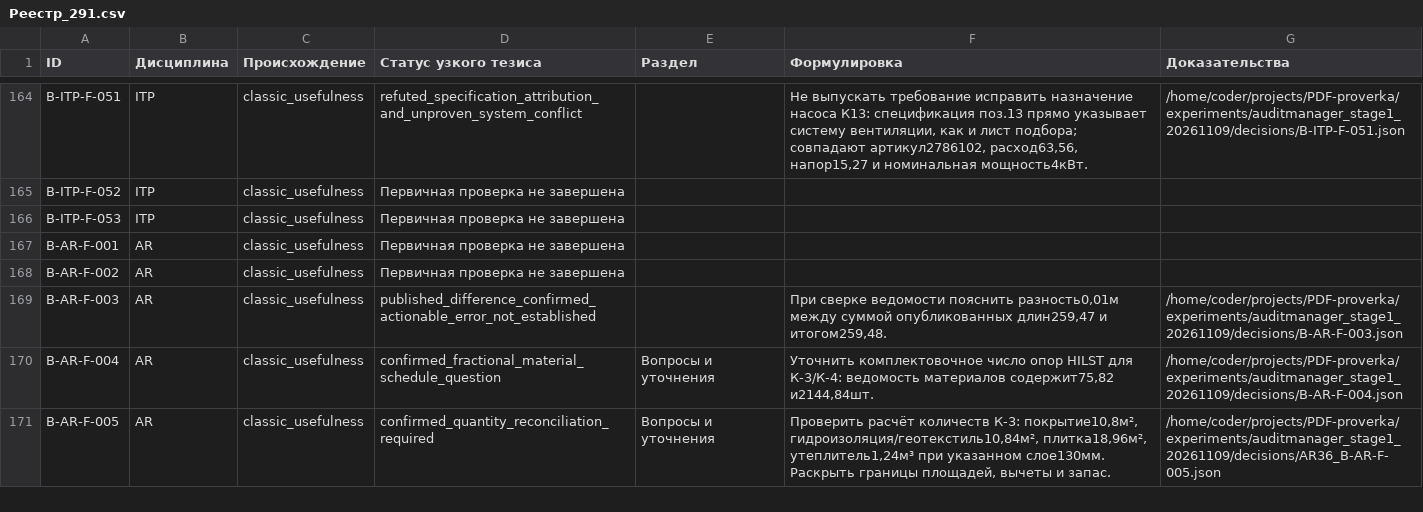
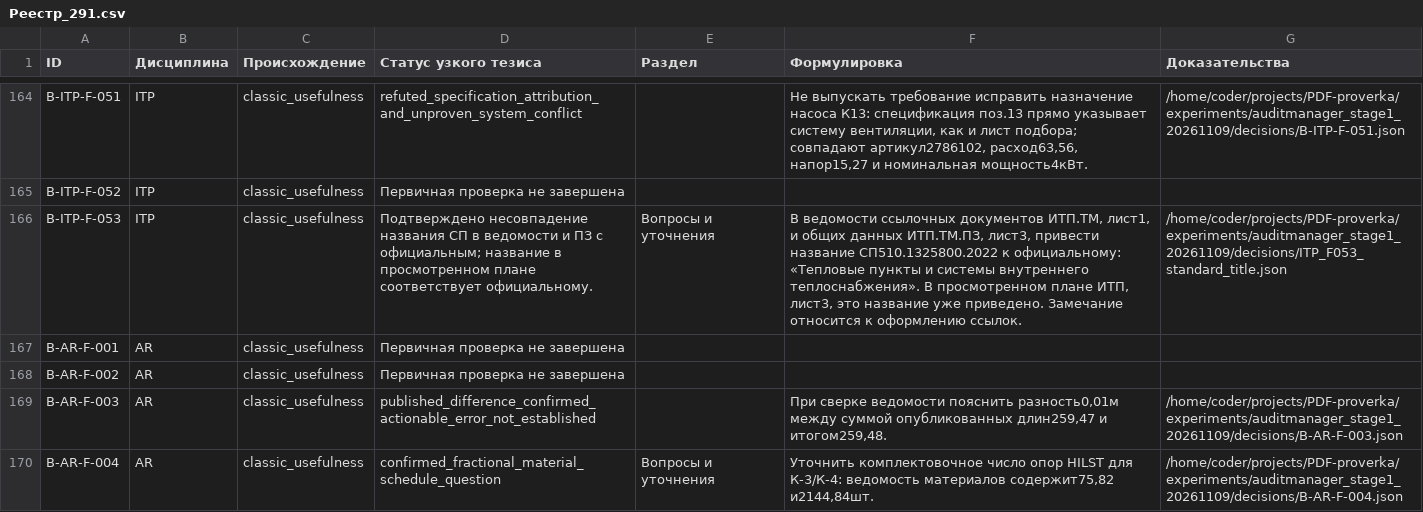
Before and after one commit to SU10KAZ/PDF-proverka, a CSV file: experiments/auditmanager_stage1_20261109/consolidated/Реестр_291.csv, drawn as a sheet; only a part is shown, gaps mark what is left out; the shorter side is filled out with more unchanged rows.

```diff
--- a/experiments/auditmanager_stage1_20261109/consolidated/Реестр_291.csv
+++ b/experiments/auditmanager_stage1_20261109/consolidated/Реестр_291.csv
@@ -165,3 +165,3 @@ B-ITP-F-051,ITP,classic_usefulness,refuted_specification_attribution_and_unprove
 B-ITP-F-052,ITP,classic_usefulness,Первичная проверка не завершена,,,
-B-ITP-F-053,ITP,classic_usefulness,Первичная проверка не завершена,,,
+B-ITP-F-053,ITP,classic_usefulness,Подтверждено несовпадение названия СП в ведомости и ПЗ с официальным; название в просмотренном плане соответствует официальному.,Вопросы и уточнения,"В ведомости ссылочных документов ИТП.ТМ, лист1, и общих данных ИТП.ТМ.ПЗ, лист3, привести название СП510.1325800.2022 к официальному: «Тепловые пункты и системы внутреннего теплоснабжения». В просмотренном плане ИТП, лист3, это название уже приведено. Замечание относится к оформлению ссылок.",/home/coder/projects/PDF-proverka/experiments/auditmanager_stage1_20261109/decisions/ITP_F053_standard_title.json
 B-AR-F-001,AR,classic_usefulness,Первичная проверка не завершена,,,
```
Also changed, not shown: 4 other files.
